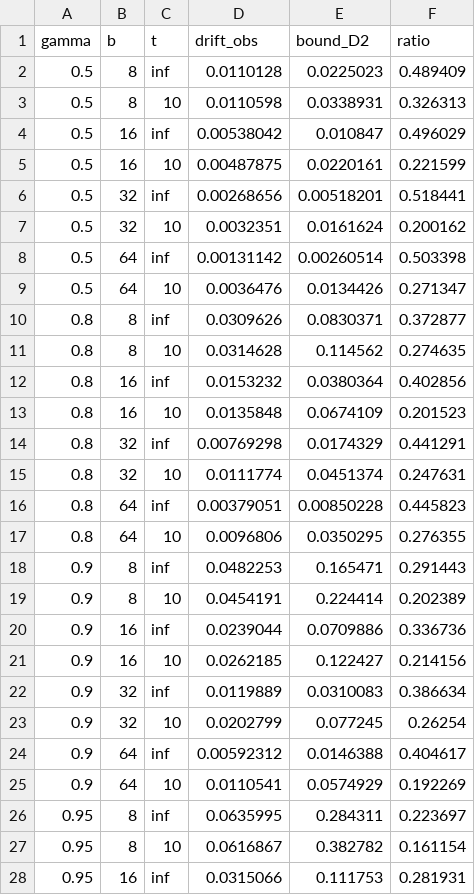
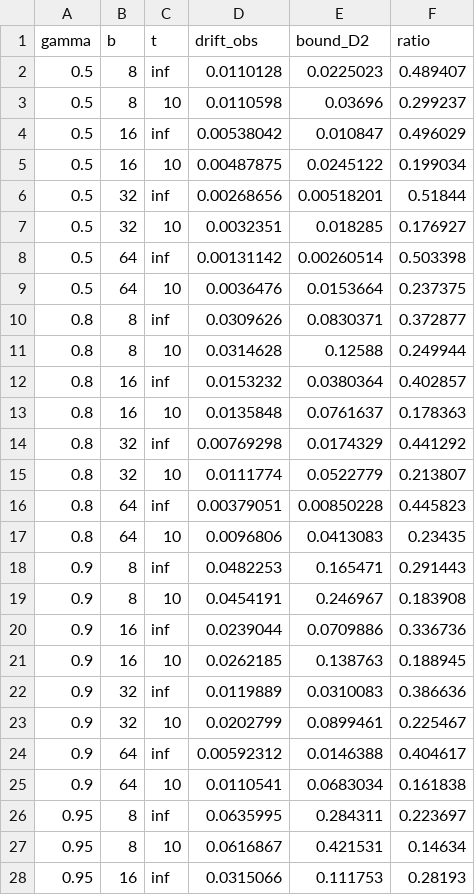
Before and after one commit to kubwimanap/pa-rsgd-grassmann, a CSV file: results/tables/fig4c_drift_vs_bound.csv, drawn as a sheet; only a part is shown; the diff covers the shown part only.

```diff
--- a/results/tables/fig4c_drift_vs_bound.csv
+++ b/results/tables/fig4c_drift_vs_bound.csv
@@ -1,28 +1,28 @@
 gamma,b,t,drift_obs,bound_D2,ratio
-0.5,8,inf,0.0110128,0.0225023,0.489409
-0.5,8,10,0.0110598,0.0338931,0.326313
+0.5,8,inf,0.0110128,0.0225023,0.489407
+0.5,8,10,0.0110598,0.03696,0.299237
 0.5,16,inf,0.00538042,0.010847,0.496029
-0.5,16,10,0.00487875,0.0220161,0.221599
-0.5,32,inf,0.00268656,0.00518201,0.518441
-0.5,32,10,0.0032351,0.0161624,0.200162
+0.5,16,10,0.00487875,0.0245122,0.199034
+0.5,32,inf,0.00268656,0.00518201,0.51844
+0.5,32,10,0.0032351,0.018285,0.176927
 0.5,64,inf,0.00131142,0.00260514,0.503398
-0.5,64,10,0.0036476,0.0134426,0.271347
+0.5,64,10,0.0036476,0.0153664,0.237375
 0.8,8,inf,0.0309626,0.0830371,0.372877
-0.8,8,10,0.0314628,0.114562,0.274635
-0.8,16,inf,0.0153232,0.0380364,0.402856
-0.8,16,10,0.0135848,0.0674109,0.201523
-0.8,32,inf,0.00769298,0.0174329,0.441291
-0.8,32,10,0.0111774,0.0451374,0.247631
+0.8,8,10,0.0314628,0.12588,0.249944
+0.8,16,inf,0.0153232,0.0380364,0.402857
+0.8,16,10,0.0135848,0.0761637,0.178363
+0.8,32,inf,0.00769298,0.0174329,0.441292
+0.8,32,10,0.0111774,0.0522779,0.213807
 0.8,64,inf,0.00379051,0.00850228,0.445823
-0.8,64,10,0.0096806,0.0350295,0.276355
+0.8,64,10,0.0096806,0.0413083,0.23435
 0.9,8,inf,0.0482253,0.165471,0.291443
-0.9,8,10,0.0454191,0.224414,0.202389
+0.9,8,10,0.0454191,0.246967,0.183908
 0.9,16,inf,0.0239044,0.0709886,0.336736
-0.9,16,10,0.0262185,0.122427,0.214156
-0.9,32,inf,0.0119889,0.0310083,0.386634
-0.9,32,10,0.0202799,0.077245,0.26254
+0.9,16,10,0.0262185,0.138763,0.188945
+0.9,32,inf,0.0119889,0.0310083,0.386636
+0.9,32,10,0.0202799,0.0899461,0.225467
 0.9,64,inf,0.00592312,0.0146388,0.404617
-0.9,64,10,0.0110541,0.0574929,0.192269
+0.9,64,10,0.0110541,0.0683034,0.161838
 0.95,8,inf,0.0635995,0.284311,0.223697
-0.95,8,10,0.0616867,0.382782,0.161154
-0.95,16,inf,0.0315066,0.111753,0.281931
+0.95,8,10,0.0616867,0.421531,0.14634
+0.95,16,inf,0.0315066,0.111753,0.28193
```
Also changed, not shown: 6 edited cells elsewhere in this file, results/tables/fig2_floors.csv, results/tables/fig2_summary.csv, 17 other files.
